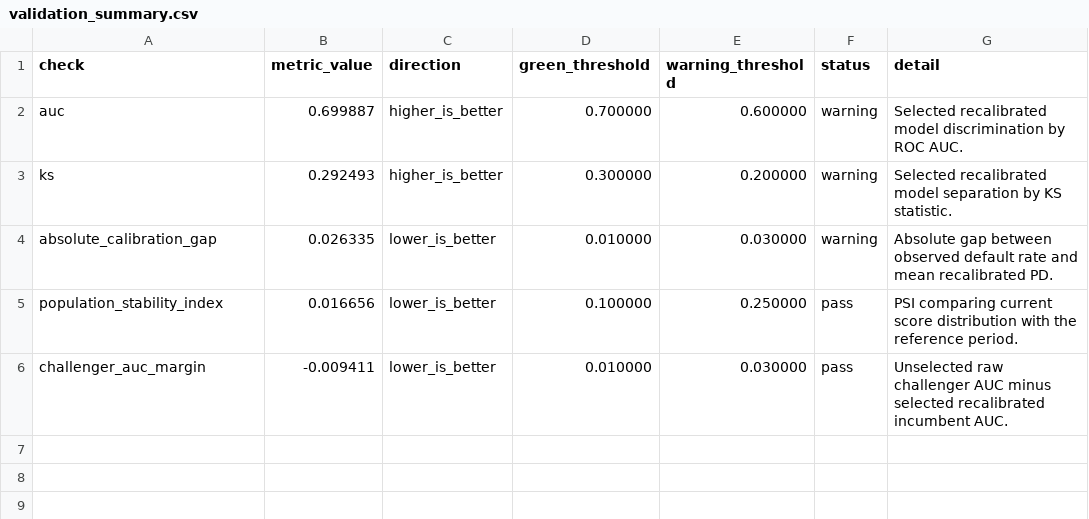
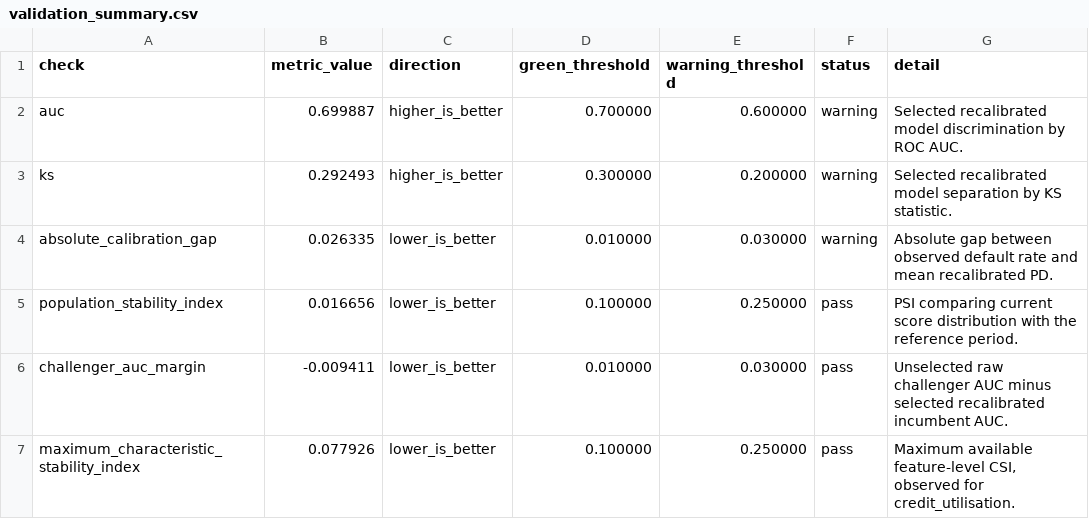
Before and after one commit to sheenwinkle/risk-analytics-portfolio, a CSV file: projects/model-validation-framework/reports/public_lendingclub/validation_summary.csv, drawn as a sheet.

```diff
--- a/projects/model-validation-framework/reports/public_lendingclub/validation_summary.csv
+++ b/projects/model-validation-framework/reports/public_lendingclub/validation_summary.csv
@@ -6 +6,2 @@ population_stability_index,0.016656,lower_is_better,0.100000,0.250000,pass,PSI c
 challenger_auc_margin,-0.009411,lower_is_better,0.010000,0.030000,pass,Unselected raw challenger AUC minus selected recalibrated incumbent AUC.
+maximum_characteristic_stability_index,0.077926,lower_is_better,0.100000,0.250000,pass,"Maximum available feature-level CSI, observed for credit_utilisation."
```
Also changed, not shown: projects/model-validation-framework/reports/input_audit.csv, projects/model-validation-framework/reports/model_limitations.csv, 38 other files.
